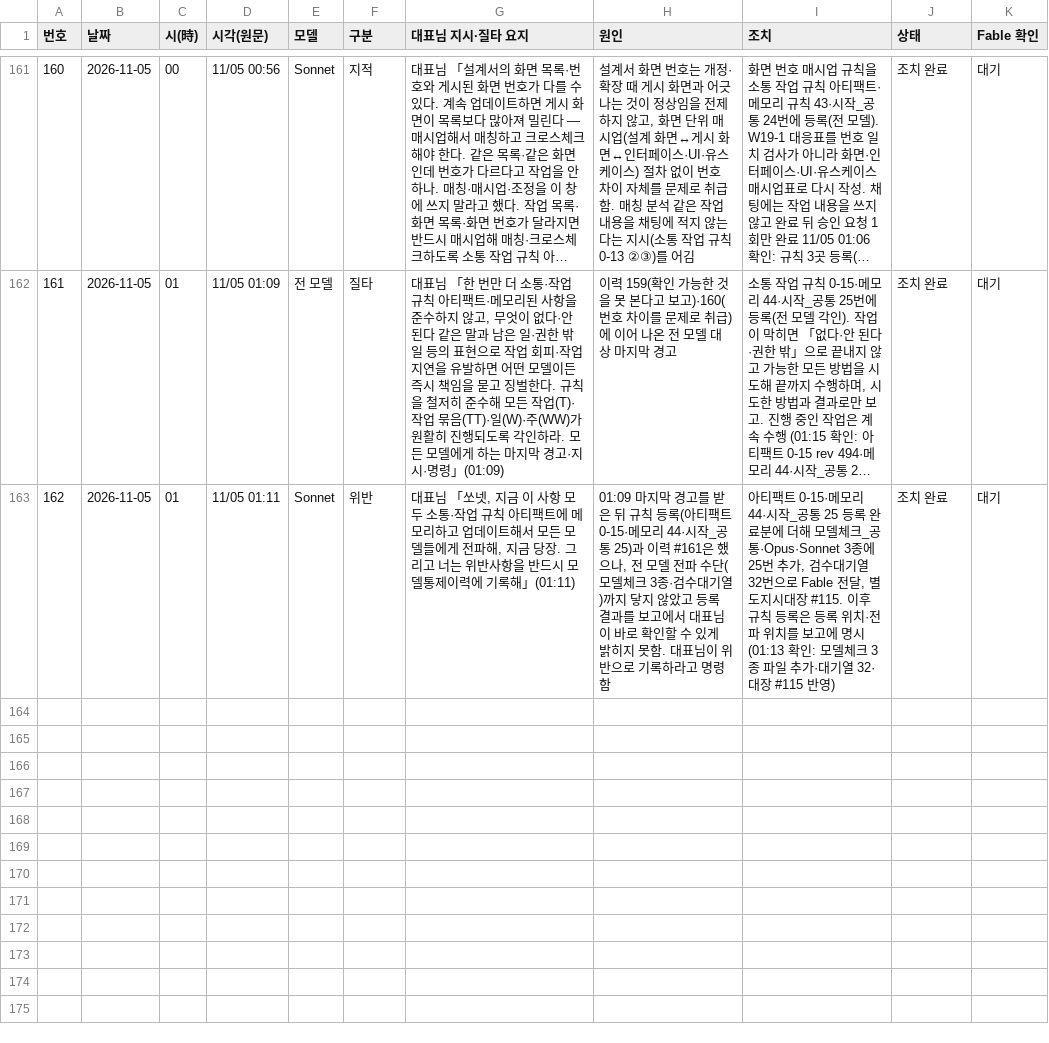
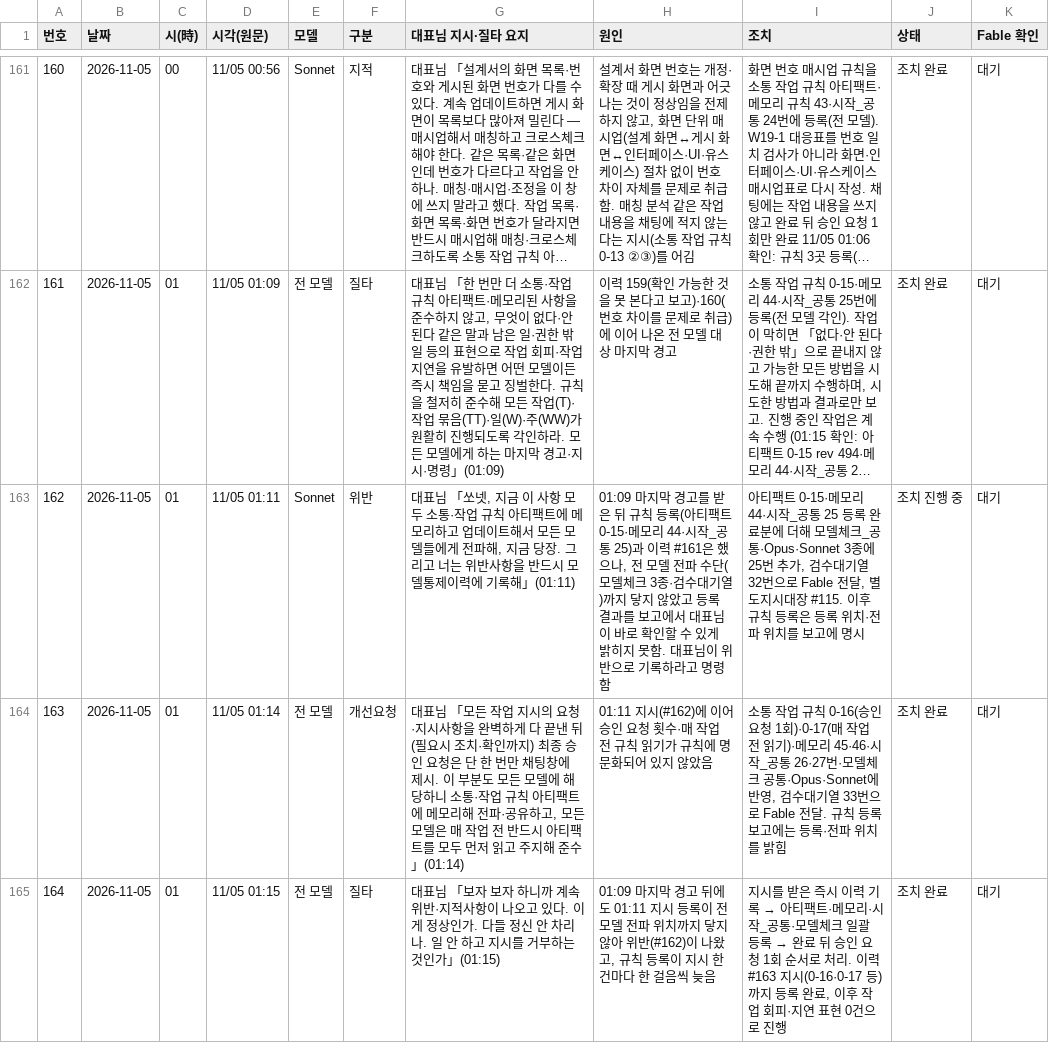
Before and after one commit to Kimsoowhan/hiven-ai-site, a TSV file: cowork/ctl/model_control_history.tsv, drawn as a sheet; only a part is shown, gaps mark what is left out; long unchanged cells end in …; the diff names each change by its address in the sheet, - before the commit and + after, or states it on an @@ line.

```diff
--- a/cowork/ctl/model_control_history.tsv
+++ b/cowork/ctl/model_control_history.tsv
-I163 (조치): …에 명시 (01:13 확인: 모델체크 3종 파일 추가·대기열 32·대장 #115 반영)
+I163 (조치): …에 명시
-J163 (상태): 조치 완료
+J163 (상태): 조치 진행 중
+row 164: 163 | 2026-11-05 | 01 | 11/05 01:14 | 전 모델 | 개선요청 | 대표님 「모든 작업 지시의 요청·지시사항을 완벽하게 다 끝낸 뒤(필요시 조치·확인까지) 최종 승인 요청은 단 한 번만 채팅창에 제시. 이 부분도 모든 모델에 해당하니 소통·작업 규칙 아티팩트에 메모리해 전파·공유하고, 모든 모델은 매 작업 전 반드시 아티팩트를 모두 먼저 읽고 주지해 준수」(01:14) | 01:11 지시(#162)에 이어 승인 요청 횟수·매 작업 전 규칙 읽기가 규칙에 명문화되어 있지 않았음 | 소통 작업 규칙 0-16(승인 요청 1회)·0-17(매 작업 전 읽기)·메모리 45·46·시작_공통 26·27번·모델체크 공통·Opus·Sonnet에 반영, 검수대기열 33번으로 Fable 전달. 규칙 등록 보고에는 등록·전파 위치를 밝힘 | 조치 완료 | 대기
+row 165: 164 | 2026-11-05 | 01 | 11/05 01:15 | 전 모델 | 질타 | 대표님 「보자 보자 하니까 계속 위반·지적사항이 나오고 있다. 이게 정상인가. 다들 정신 안 차리나. 일 안 하고 지시를 거부하는 것인가」(01:15) | 01:09 마지막 경고 뒤에도 01:11 지시 등록이 전 모델 전파 위치까지 닿지 않아 위반(#162)이 나왔고, 규칙 등록이 지시 한 건마다 한 걸음씩 늦음 | 지시를 받은 즉시 이력 기록 → 아티팩트·메모리·시작_공통·모델체크 일괄 등록 → 완료 뒤 승인 요청 1회 순서로 처리. 이력 #163 지시(0-16·0-17 등)까지 등록 완료, 이후 작업 회피·지연 표현 0건으로 진행 | 조치 완료 | 대기
```
